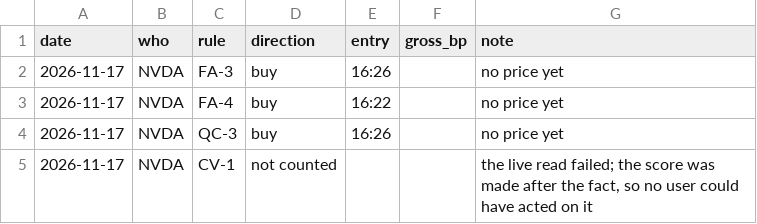
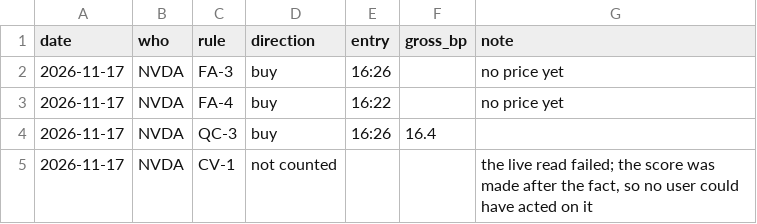
Before and after one commit to Wei-TingHsu/regime-aware-signal, a CSV file: data_provenance/live/outcomes.csv, drawn as a sheet.

Commit message:
Event signals page; measured costs on record; NVIDIA 17 Nov priced

```diff
--- a/data_provenance/live/outcomes.csv
+++ b/data_provenance/live/outcomes.csv
@@ -3,3 +3,3 @@ date,who,rule,direction,entry,gross_bp,note
 2026-11-17,NVDA,FA-4,buy,16:22,,no price yet
-2026-11-17,NVDA,QC-3,buy,16:26,,no price yet
+2026-11-17,NVDA,QC-3,buy,16:26,16.4,
 2026-11-17,NVDA,CV-1,not counted,,,"the live read failed; the score was made after the fact, so no user could have acted on it"
```
Also changed, not shown: 6 other files.
